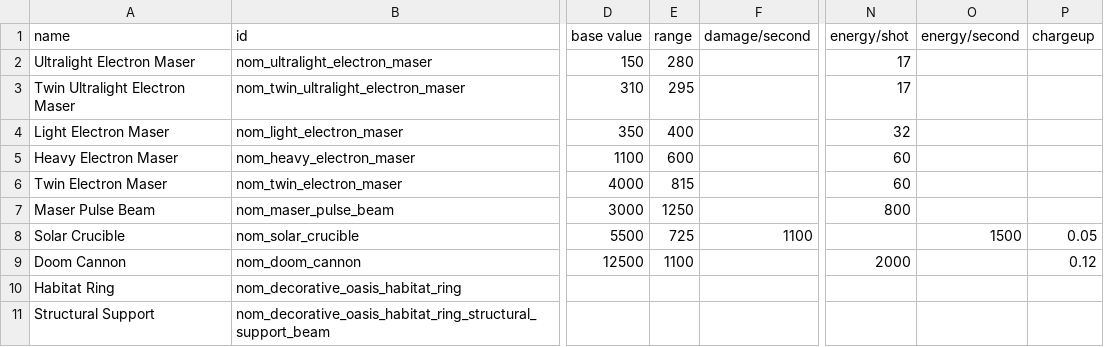
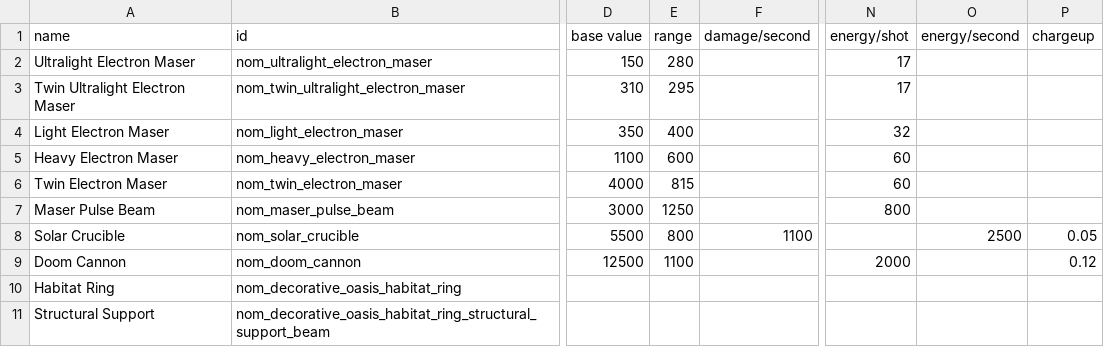
Before and after one commit to Trylobot/ss-nom, a CSV file: data/weapons/weapon_data.csv, drawn as a sheet; only a part is shown, gaps mark what is left out; the diff names each change by its address in the sheet, - before the commit and + after, or states it on an @@ line.

```diff
--- a/data/weapons/weapon_data.csv
+++ b/data/weapons/weapon_data.csv
-E8 (range): 725
+E8 (range): 800
-O8 (energy/second): 1500
+O8 (energy/second): 2500
```
Also changed, not shown: data/campaign/sim_opponents.csv, 5 other files.
